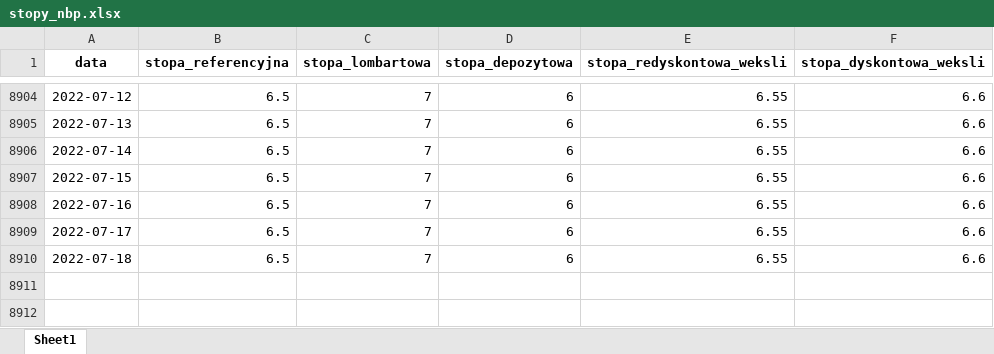
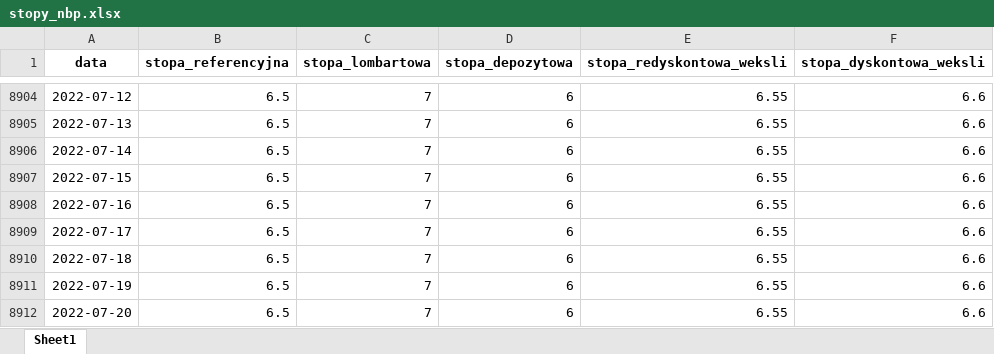
Before and after one commit to pawellachowski777/nbp-stopy, an Excel workbook: stopy_nbp.xlsx, sheet Sheet1, drawn as a sheet; only a part is shown, gaps mark what is left out; values as stored, in another font and other column widths than the file's, no borders; the diff names each change by its address in the sheet, - before the commit and + after, or states it on an @@ line.

```diff
--- a/stopy_nbp.xlsx (sheet Sheet1)
+++ b/stopy_nbp.xlsx (sheet Sheet1)
+row 8911: 2022-07-19 | 6.5 | 7 | 6 | 6.55 | 6.6
+row 8912: 2022-07-20 | 6.5 | 7 | 6 | 6.55 | 6.6
```
Also changed, not shown: 2 other files.
